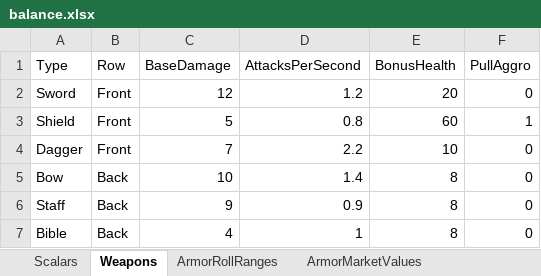
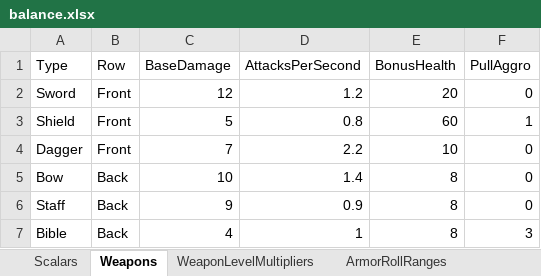
Before and after one commit to pcman8130-cloud/test-DBM, an Excel workbook: backend/tools/balance_pipeline/balance.xlsx, sheet Weapons, drawn as a sheet; values as stored, in another font and other column widths than the file's, no borders; the diff names each change by its address in the sheet, - before the commit and + after, or states it on an @@ line.

```diff
--- a/backend/tools/balance_pipeline/balance.xlsx (sheet Weapons)
+++ b/backend/tools/balance_pipeline/balance.xlsx (sheet Weapons)
+sheet tab: WeaponLevelMultipliers
-F7 (PullAggro): 0
+F7 (PullAggro): 3
```
Also changed, not shown: sheet Scalars, other sheet tabs, 35 other files.
